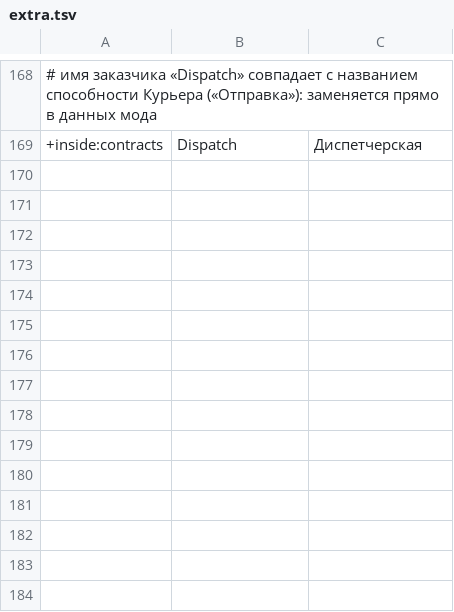
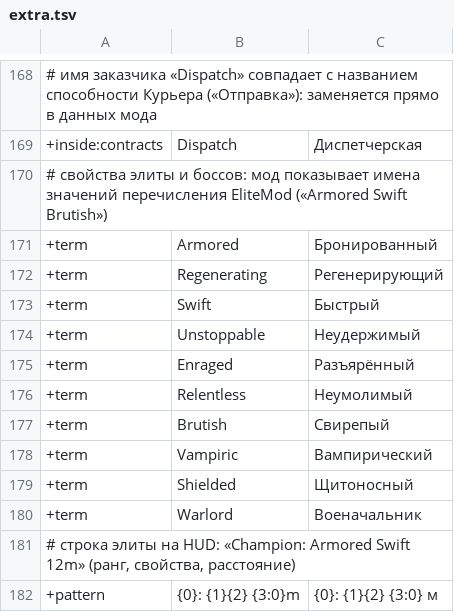
Before and after one commit to ilya-lis/RepoRPG_RU, a TSV file: translation/ru/extra.tsv, drawn as a sheet; only a part is shown, gaps mark what is left out; the diff names each change by its address in the sheet, - before the commit and + after, or states it on an @@ line.

Commit message:
Data: unlocks, progression; elite modifier names; any number of names in a row
Co-authored-by: arena-agent <297053741+arena-agent@users.noreply.github.com>

```diff
--- a/translation/ru/extra.tsv
+++ b/translation/ru/extra.tsv
+row 170: # свойства элиты и боссов: мод показывает имена значений перечисления EliteMod («Armored Swift Brutish»)
+row 171: +term | Armored | Бронированный
+row 172: +term | Regenerating | Регенерирующий
+row 173: +term | Swift | Быстрый
+row 174: +term | Unstoppable | Неудержимый
+row 175: +term | Enraged | Разъярённый
+row 176: +term | Relentless | Неумолимый
+row 177: +term | Brutish | Свирепый
+row 178: +term | Vampiric | Вампирический
+row 179: +term | Shielded | Щитоносный
+row 180: +term | Warlord | Военачальник
+row 181: # строка элиты на HUD: «Champion: Armored Swift 12m» (ранг, свойства, расстояние)
+row 182: +pattern | {0}: {1}{2} {3:0}m | {0}: {1}{2} {3:0} м
```
Also changed, not shown: translation/ru/data/milestones.tsv, 5 other files.
